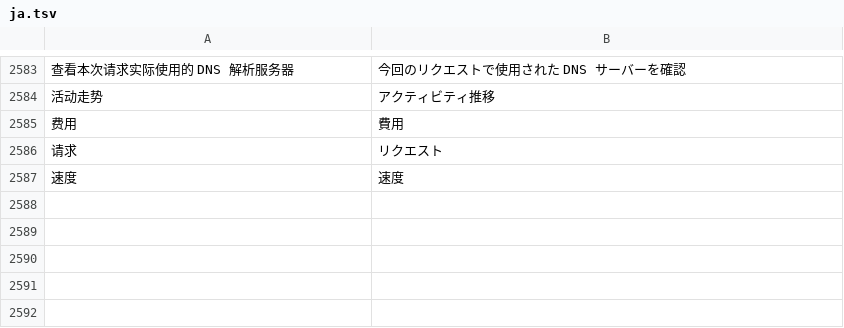
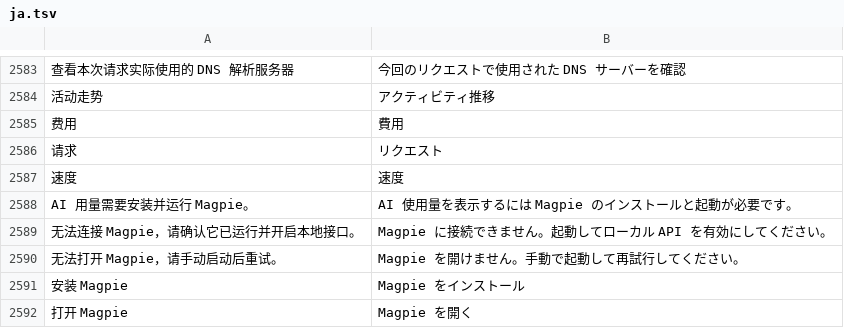
Before and after one commit to ysicing/XStats, a TSV file: Packages/XStatsKit/Sources/Localization/Resources/ja.tsv, drawn as a sheet; only a part is shown, gaps mark what is left out; the diff names each change by its address in the sheet, - before the commit and + after, or states it on an @@ line.

Commit message:
feat(ai): 优化 Magpie 连接引导并缩短刷新间隔

```diff
--- a/Packages/XStatsKit/Sources/Localization/Resources/ja.tsv
+++ b/Packages/XStatsKit/Sources/Localization/Resources/ja.tsv
+row 2588: AI 用量需要安装并运行 Magpie。 | AI 使用量を表示するには Magpie のインストールと起動が必要です。
+row 2589: 无法连接 Magpie，请确认它已运行并开启本地接口。 | Magpie に接続できません。起動してローカル API を有効にしてください。
+row 2590: 无法打开 Magpie，请手动启动后重试。 | Magpie を開けません。手動で起動して再試行してください。
+row 2591: 安装 Magpie | Magpie をインストール
+row 2592: 打开 Magpie | Magpie を開く
```
Also changed, not shown: Packages/XStatsKit/Sources/Localization/Resources/ar.tsv, Packages/XStatsKit/Sources/Localization/Resources/de.tsv, 12 other files.
